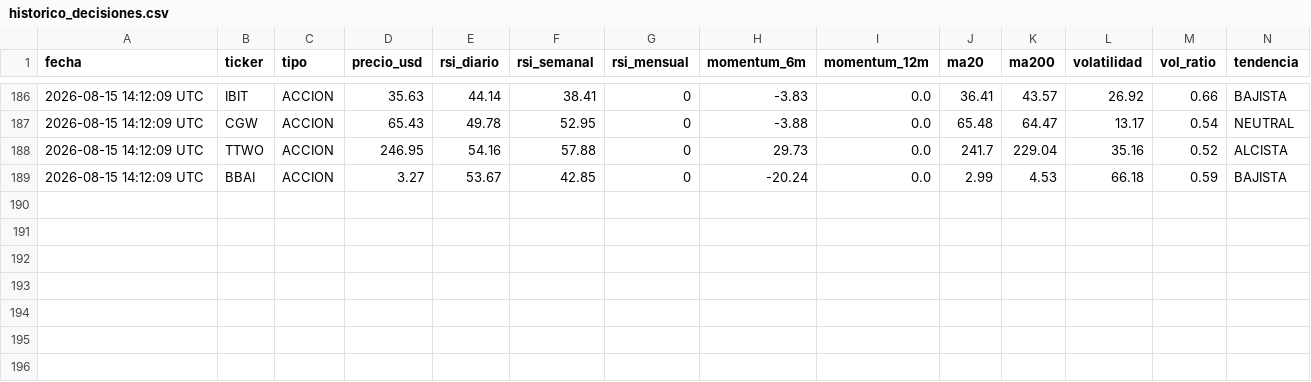
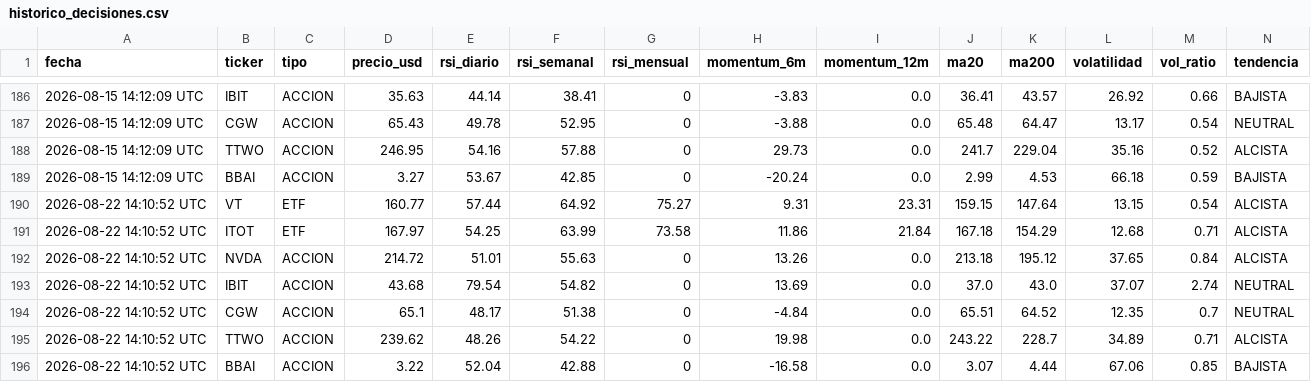
Before and after one commit to xZeroX9999x/Systema-R-I-C-O, a CSV file: historico_decisiones.csv, drawn as a sheet; only a part is shown, gaps mark what is left out; rows hold the shown columns only; the diff names each change by its address in the sheet, - before the commit and + after, or states it on an @@ line.

Commit message:
Log automático — 2026-08-22 14:10

```diff
--- a/historico_decisiones.csv
+++ b/historico_decisiones.csv
+row 190: 2026-08-22 14:10:52 UTC | VT | ETF | 160.77 | 57.44 | 64.92 | 75.27 | 9.31 | 23.31 | 159.15 | 147.64 | 13.15 | 0.54 | ALCISTA
+row 191: 2026-08-22 14:10:52 UTC | ITOT | ETF | 167.97 | 54.25 | 63.99 | 73.58 | 11.86 | 21.84 | 167.18 | 154.29 | 12.68 | 0.71 | ALCISTA
+row 192: 2026-08-22 14:10:52 UTC | NVDA | ACCION | 214.72 | 51.01 | 55.63 | 0 | 13.26 | 0.0 | 213.18 | 195.12 | 37.65 | 0.84 | ALCISTA
+row 193: 2026-08-22 14:10:52 UTC | IBIT | ACCION | 43.68 | 79.54 | 54.82 | 0 | 13.69 | 0.0 | 37.0 | 43.0 | 37.07 | 2.74 | NEUTRAL
+row 194: 2026-08-22 14:10:52 UTC | CGW | ACCION | 65.1 | 48.17 | 51.38 | 0 | -4.84 | 0.0 | 65.51 | 64.52 | 12.35 | 0.7 | NEUTRAL
+row 195: 2026-08-22 14:10:52 UTC | TTWO | ACCION | 239.62 | 48.26 | 54.22 | 0 | 19.98 | 0.0 | 243.22 | 228.7 | 34.89 | 0.71 | ALCISTA
+row 196: 2026-08-22 14:10:52 UTC | BBAI | ACCION | 3.22 | 52.04 | 42.88 | 0 | -16.58 | 0.0 | 3.07 | 4.44 | 67.06 | 0.85 | BAJISTA
```
